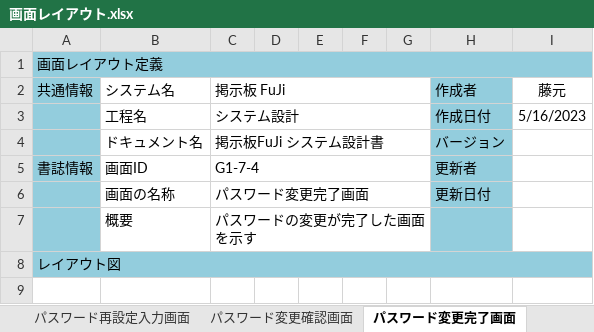
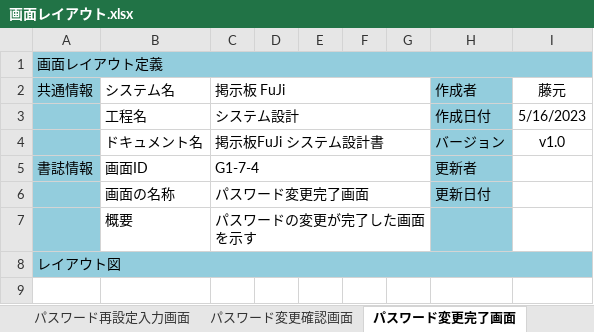
Before and after one commit to fujimondesu/2023Dev3Early, an Excel workbook: 02_画面設計書・モックアップ/画面レイアウト.xlsx, sheet パスワード変更完了画面, drawn as a sheet; only a part is shown; values as stored, in another font and other column widths than the file's, no borders; charts and pictures not drawn; the diff names each change by its address in the sheet, - before the commit and + after, or states it on an @@ line.

```diff
--- a/02_画面設計書・モックアップ/画面レイアウト.xlsx (sheet パスワード変更完了画面)
+++ b/02_画面設計書・モックアップ/画面レイアウト.xlsx (sheet パスワード変更完了画面)
-I4 (藤元): (empty)
+I4 (藤元): v1.0
```
Also changed, not shown: sheet 新規登録確認画面, sheet パスワード変更確認画面, sheet ユーザー情報変更確認画面, sheet ログアウト完了画面, sheet ユーザー再設定完了画面, sheet パスワード再設定入力画面, other sheet tabs, charts or pictures.
